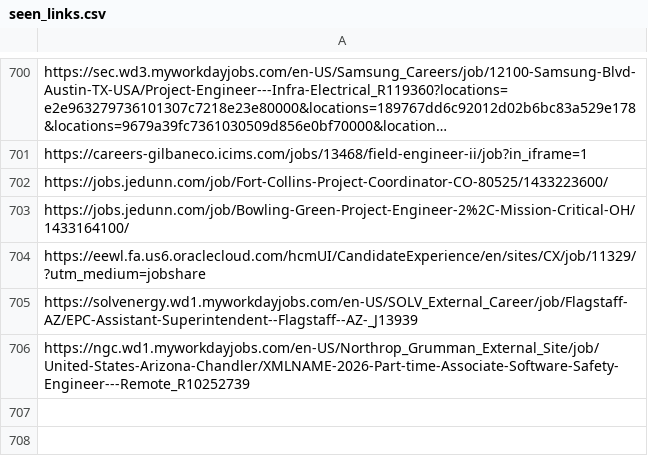
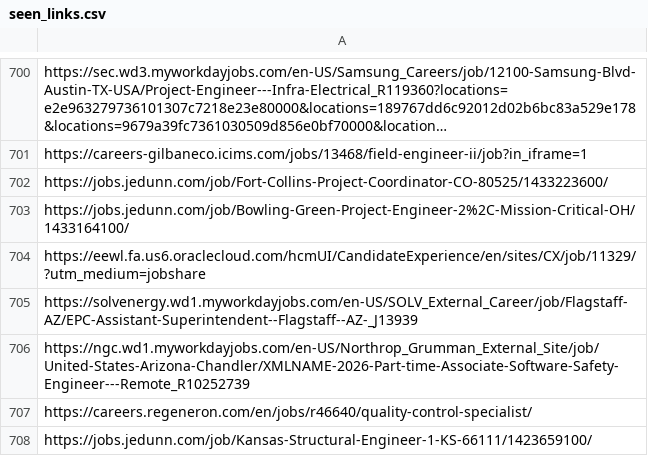
Before and after one commit to sandeepreddy46-max/Jobscrapper, a CSV file: seen_links.csv, drawn as a sheet; only a part is shown, gaps mark what is left out; long unchanged cells end in ….

```diff
--- a/seen_links.csv
+++ b/seen_links.csv
@@ -706 +706,3 @@ https://solvenergy.wd1.myworkdayjobs.com/en-US/SOLV_External_Career/job/Flagstaf
 https://ngc.wd1.myworkdayjobs.com/en-US/Northrop_Grumman_External_Site/job/United-States-Arizona-Chandler/XMLNAME-2026-Part-time-Associate-Software-Safety-Engineer---Remote_R10252739
+https://careers.regeneron.com/en/jobs/r46640/quality-control-specialist/
+https://jobs.jedunn.com/job/Kansas-Structural-Engineer-1-KS-66111/1423659100/
```
Also changed, not shown: current_jobs.csv, new_jobs.csv, 3 other files.
